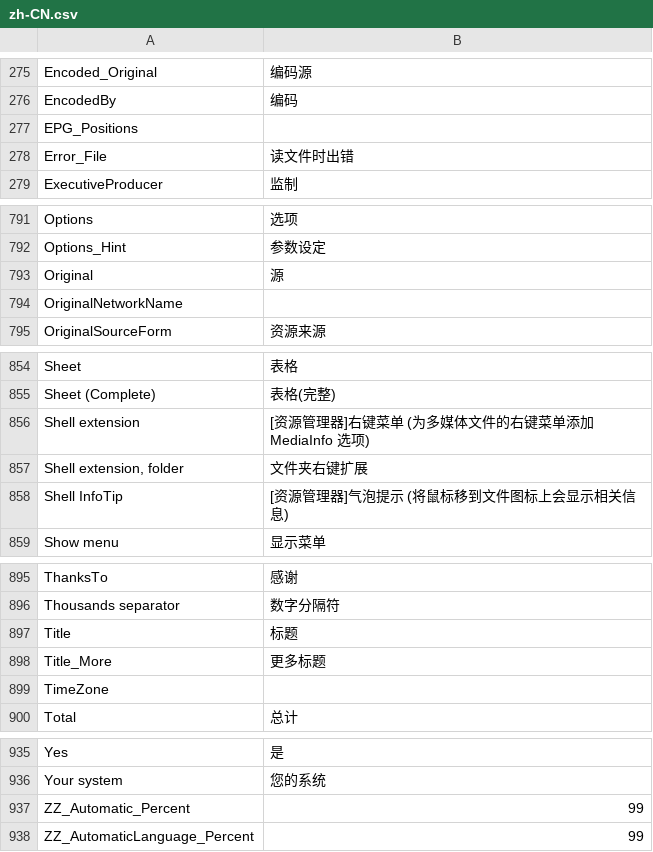
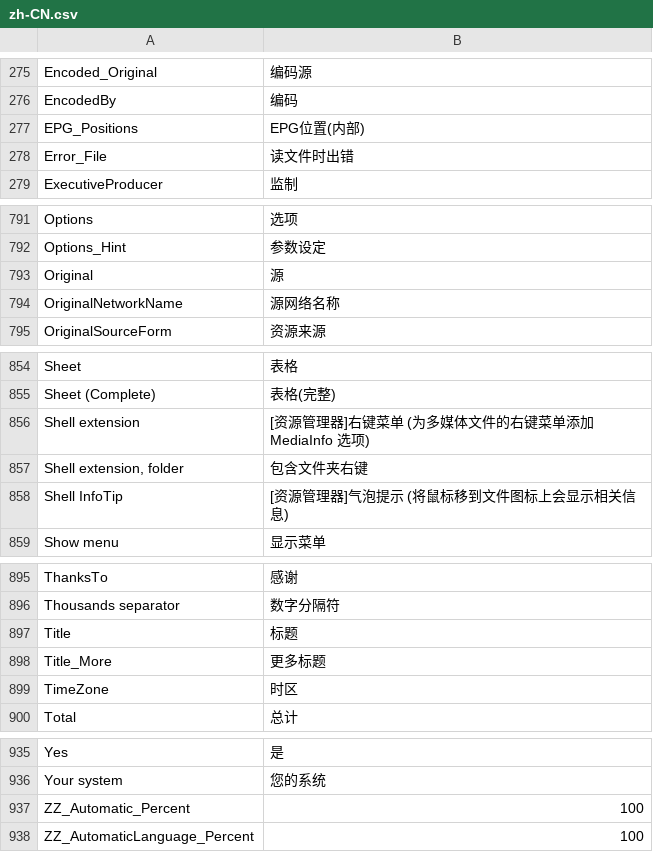
Before and after one commit to MediaArea/MediaInfo, a CSV file: Source/Ressource/Plugin/Language/zh-CN.csv, drawn as a sheet; only a part is shown, gaps mark what is left out.

```diff
--- a/Source/Ressource/Plugin/Language/zh-CN.csv
+++ b/Source/Ressource/Plugin/Language/zh-CN.csv
@@ -276,3 +276,3 @@ Encoded_Original;编码源
 EncodedBy;编码
-EPG_Positions
+EPG_Positions;EPG位置(内部)
 Error_File;读文件时出错
@@ -793,3 +793,3 @@ Options_Hint;参数设定
 Original;源
-OriginalNetworkName
+OriginalNetworkName;源网络名称
 OriginalSourceForm;资源来源
@@ -856,3 +856,3 @@ Sheet (Complete);表格(完整)
 Shell extension;[资源管理器]右键菜单 (为多媒体文件的右键菜单添加 MediaInfo 选项)
-Shell extension, folder;文件夹右键扩展
+Shell extension, folder;包含文件夹右键
 Shell InfoTip;[资源管理器]气泡提示 (将鼠标移到文件图标上会显示相关信息)
@@ -898,3 +898,3 @@ Title;标题
 Title_More;更多标题
-TimeZone
+TimeZone;时区
 Total;总计
@@ -936,3 +936,3 @@ Yes;是
 Your system;您的系统
-ZZ_Automatic_Percent;99
-ZZ_AutomaticLanguage_Percent;99
+ZZ_Automatic_Percent;100
+ZZ_AutomaticLanguage_Percent;100
```
Also changed, not shown: Source/Ressource/Language.csv.
